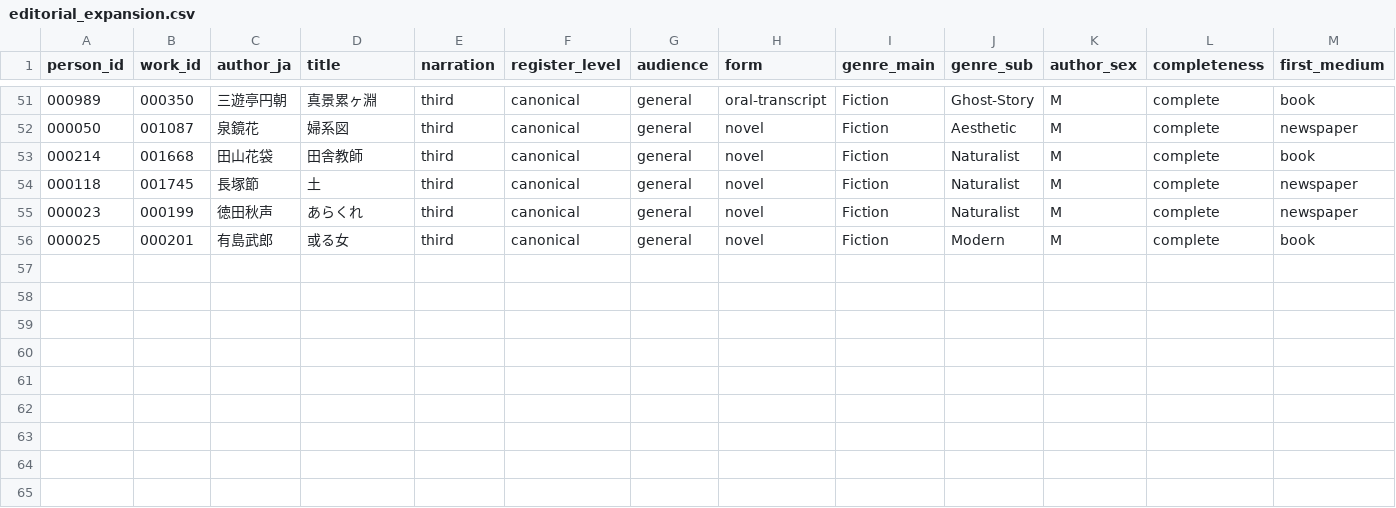
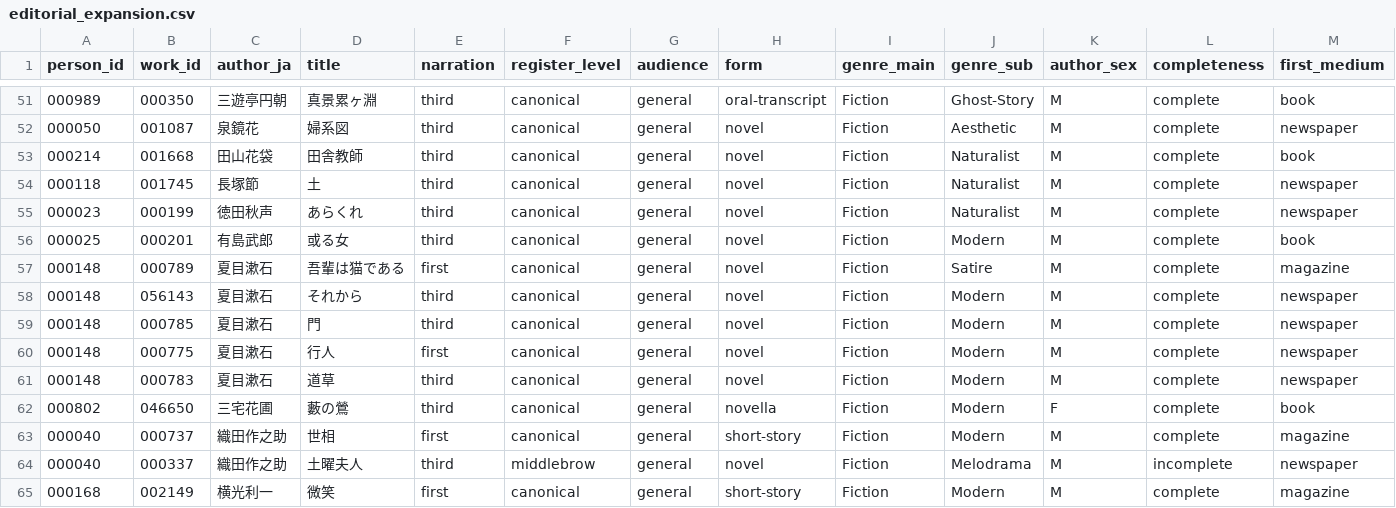
Before and after one commit to tomojitabata/JLit_Corpus_2026, a CSV file: metadata/editorial_expansion.csv, drawn as a sheet; only a part is shown, gaps mark what is left out; rows hold the shown columns only; the diff names each change by its address in the sheet, - before the commit and + after, or states it on an @@ line.

Commit message:
period を初出年から引き直す／増補9点の編者判断／narration の mixed の基準
有島『或る女』1919が明治後期に，水野仙子『四十余日』1910が大正に取り残されていた。period は year_first の関数であり保存値を信用しない。narration は地の文の人称で決め，埋め込み文書は embedded ストリームで扱うことを codebook と用語集に明記。

```diff
--- a/metadata/editorial_expansion.csv
+++ b/metadata/editorial_expansion.csv
+row 57: 000148 | 000789 | 夏目漱石 | 吾輩は猫である | first | canonical | general | novel | Fiction | Satire | M | complete | magazine
+row 58: 000148 | 056143 | 夏目漱石 | それから | third | canonical | general | novel | Fiction | Modern | M | complete | newspaper
+row 59: 000148 | 000785 | 夏目漱石 | 門 | third | canonical | general | novel | Fiction | Modern | M | complete | newspaper
+row 60: 000148 | 000775 | 夏目漱石 | 行人 | first | canonical | general | novel | Fiction | Modern | M | complete | newspaper
+row 61: 000148 | 000783 | 夏目漱石 | 道草 | third | canonical | general | novel | Fiction | Modern | M | complete | newspaper
+row 62: 000802 | 046650 | 三宅花圃 | 藪の鶯 | third | canonical | general | novella | Fiction | Modern | F | complete | book
+row 63: 000040 | 000737 | 織田作之助 | 世相 | first | canonical | general | short-story | Fiction | Modern | M | complete | magazine
+row 64: 000040 | 000337 | 織田作之助 | 土曜夫人 | third | middlebrow | general | novel | Fiction | Melodrama | M | incomplete | newspaper
+row 65: 000168 | 002149 | 横光利一 | 微笑 | first | canonical | general | short-story | Fiction | Modern | M | complete | magazine
```
Also changed, not shown: 6 other files.
